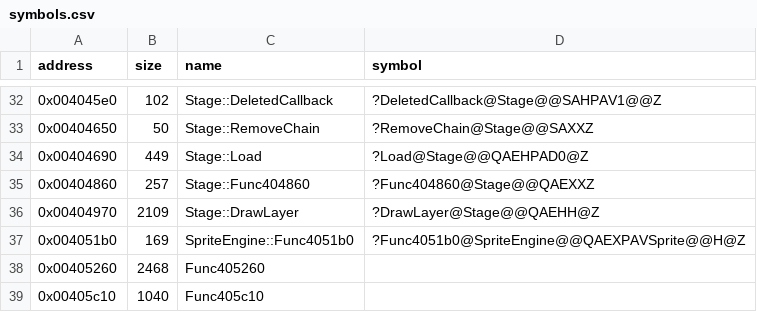
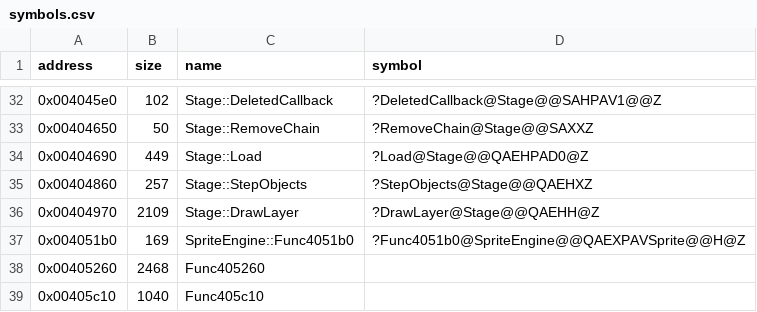
Before and after one commit to Cirno-Labs/th06, a CSV file: config/symbols.csv, drawn as a sheet; only a part is shown, gaps mark what is left out.

Commit message:
Decompile Stage::StepObjects (0x404860)

```diff
--- a/config/symbols.csv
+++ b/config/symbols.csv
@@ -34,3 +34,3 @@ address,size,name,symbol
 0x00404690,449,Stage::Load,?Load@Stage@@QAEHPAD0@Z
-0x00404860,257,Stage::Func404860,?Func404860@Stage@@QAEXXZ
+0x00404860,257,Stage::StepObjects,?StepObjects@Stage@@QAEHXZ
 0x00404970,2109,Stage::DrawLayer,?DrawLayer@Stage@@QAEHH@Z
```
Also changed, not shown: 3 other files.
